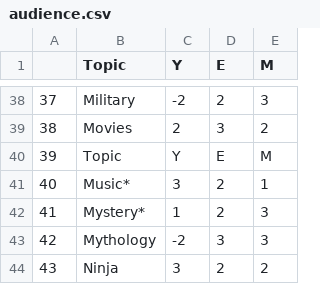
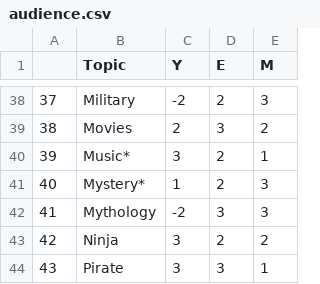
Before and after one commit to narz0001/Game-Release-Tool---Game-Dev-Tycoon-Steam, a CSV file: audience.csv, drawn as a sheet; only a part is shown, gaps mark what is left out; the shorter side is filled out with more unchanged rows; removed rows and columns are numbered as before the commit, all else as after; the diff names each change by its address in the sheet, - before the commit and + after, or states it on an @@ line.

```diff
--- a/audience.csv
+++ b/audience.csv
-row 40: 39 | Topic | Y | E | M
@@ column A renumbered from row 40 down @@
```
Also changed, not shown: topics.csv, 1 other file.
